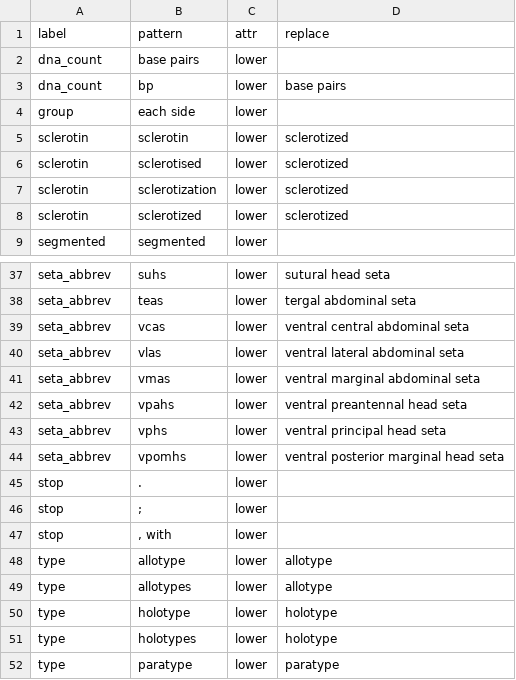
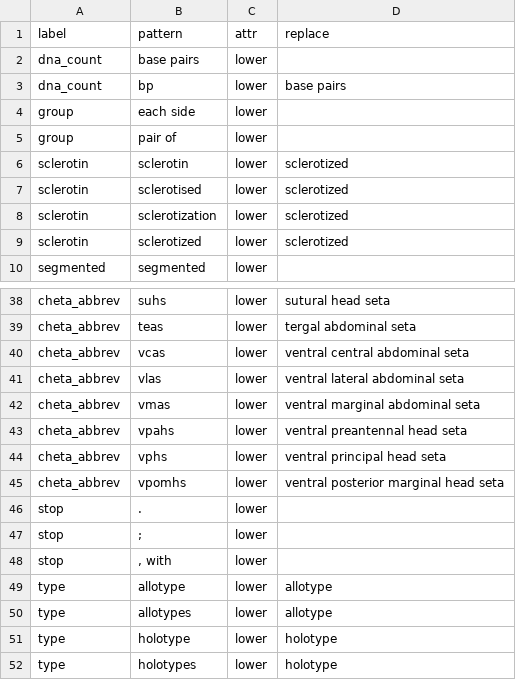
Before and after one commit to rafelafrance/AnopluraTraiter, a CSV file: anoplura/vocabulary/anoplura_terms.csv, drawn as a sheet; only a part is shown, gaps mark what is left out; the shorter side is filled out with more unchanged rows; addresses are those after the commit; the diff covers the shown part only; the diff names each change by its address in the sheet, - before the commit and + after, or states it on an @@ line.

```diff
--- a/anoplura/vocabulary/anoplura_terms.csv
+++ b/anoplura/vocabulary/anoplura_terms.csv
+row 5: group | pair of | lower
-A38:A45 (label): seta_abbrev
+A38:A45 (label): cheta_abbrev
```
Also changed, not shown: 27 edited cells elsewhere in this file, 15 other files.
